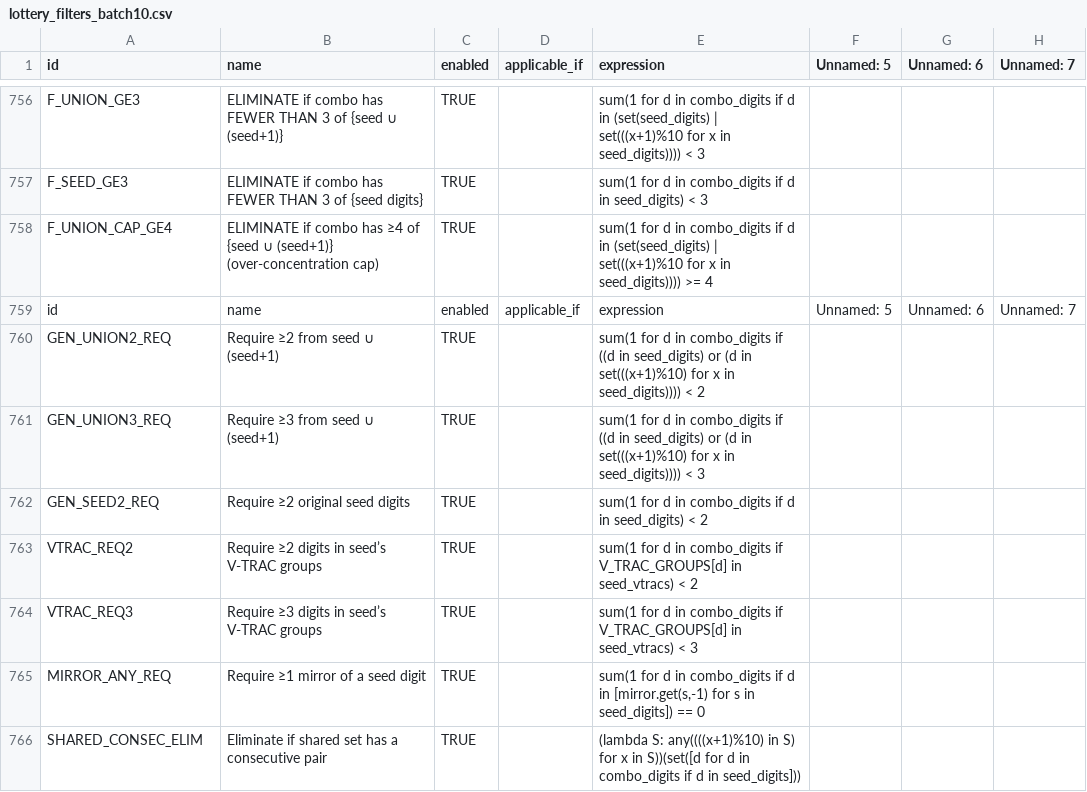
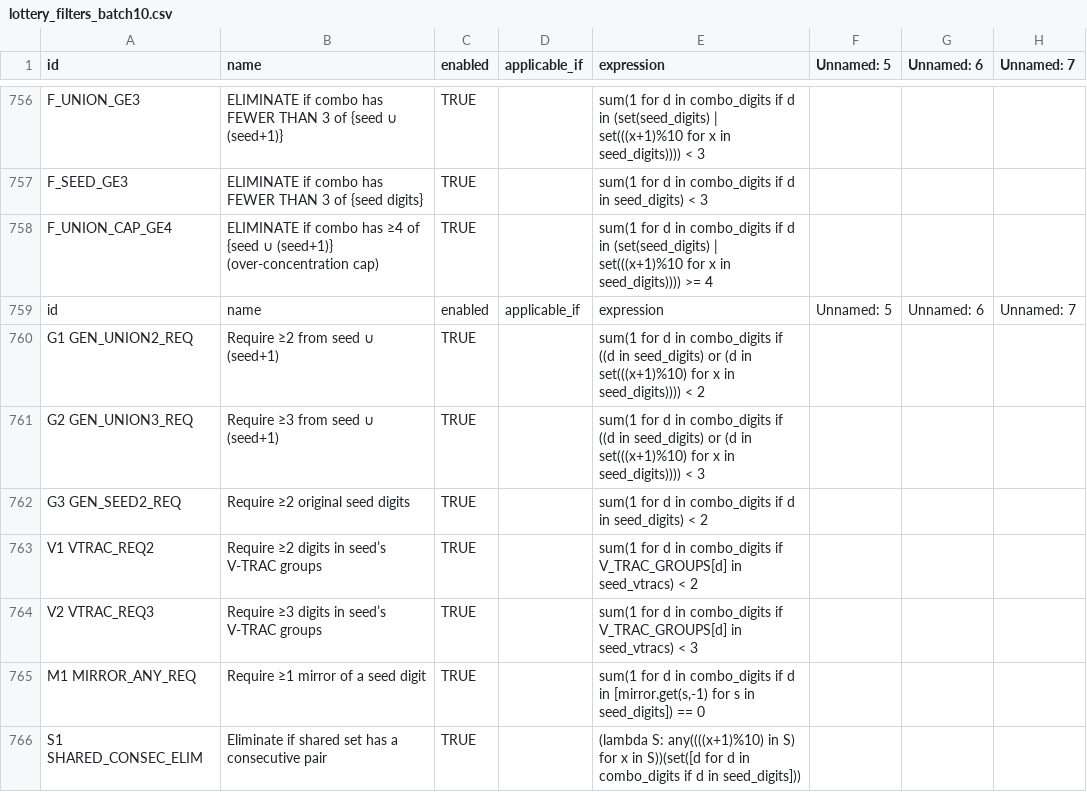
Before and after one commit to wanawin/archeatype, a CSV file: pages/lottery_filters_batch10.csv, drawn as a sheet; only a part is shown, gaps mark what is left out; the diff covers the shown part only; the diff names each change by its address in the sheet, - before the commit and + after, or states it on an @@ line.

Commit message:
Update lottery_filters_batch10.csv

```diff
--- a/pages/lottery_filters_batch10.csv
+++ b/pages/lottery_filters_batch10.csv
-A760 (id): GEN_UNION2_REQ
+A760 (id): G1 GEN_UNION2_REQ
-A761 (id): GEN_UNION3_REQ
+A761 (id): G2 GEN_UNION3_REQ
-A762 (id): GEN_SEED2_REQ
+A762 (id): G3 GEN_SEED2_REQ
-A763 (id): VTRAC_REQ2
+A763 (id): V1 VTRAC_REQ2
-A764 (id): VTRAC_REQ3
+A764 (id): V2 VTRAC_REQ3
-A765 (id): MIRROR_ANY_REQ
+A765 (id): M1 MIRROR_ANY_REQ
-A766 (id): SHARED_CONSEC_ELIM
+A766 (id): S1 SHARED_CONSEC_ELIM
```
Also changed, not shown: 2 removed rows and 7 edited cells elsewhere in this file.
